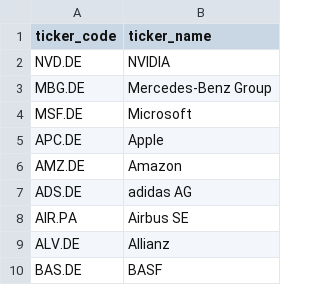
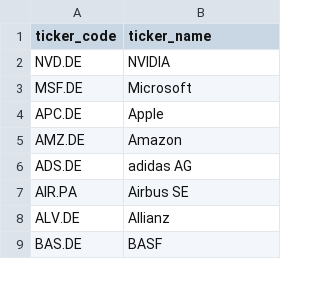
Before and after one commit to yyhhoi/yforseer, a CSV file: yforseer/ticker_list.csv, drawn as a sheet; only a part is shown; the diff names each change by its address in the sheet, - before the commit and + after, or states it on an @@ line.

```diff
--- a/yforseer/ticker_list.csv
+++ b/yforseer/ticker_list.csv
-row 3: MBG.DE | Mercedes-Benz Group
```
Also changed, not shown: 5 other files.
